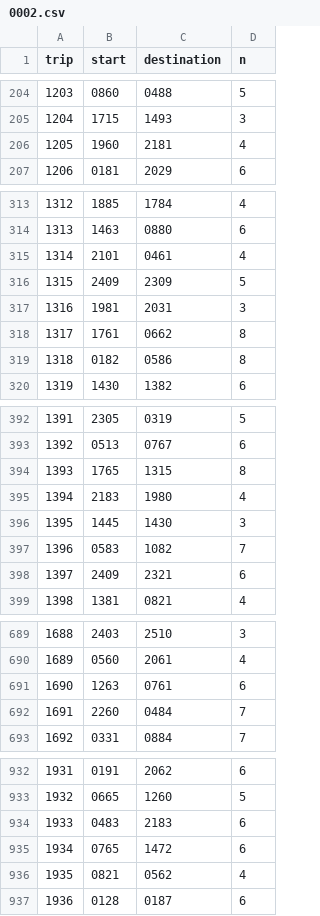
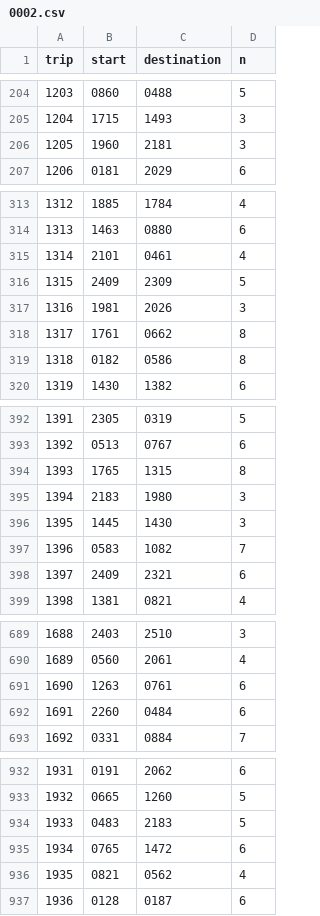
Before and after one commit to grehnen/akle, a CSV file: data/schedule/0002.csv, drawn as a sheet; only a part is shown, gaps mark what is left out; the diff covers the shown part only.

```diff
--- a/data/schedule/0002.csv
+++ b/data/schedule/0002.csv
@@ -205,3 +205,3 @@ trip,start,destination,n
 1204,1715,1493,3
-1205,1960,2181,4
+1205,1960,2181,3
 1206,0181,2029,6
@@ -316,3 +316,3 @@ trip,start,destination,n
 1315,2409,2309,5
-1316,1981,2031,3
+1316,1981,2026,3
 1317,1761,0662,8
@@ -394,3 +394,3 @@ trip,start,destination,n
 1393,1765,1315,8
-1394,2183,1980,4
+1394,2183,1980,3
 1395,1445,1430,3
@@ -691,3 +691,3 @@ trip,start,destination,n
 1690,1263,0761,6
-1691,2260,0484,7
+1691,2260,0484,6
 1692,0331,0884,7
@@ -933,3 +933,3 @@ trip,start,destination,n
 1932,0665,1260,5
-1933,0483,2183,6
+1933,0483,2183,5
 1934,0765,1472,6
```
Also changed, not shown: 35 edited cells elsewhere in this file, data/schedule/0001.csv, data/schedule/0003.csv, 26 other files.
